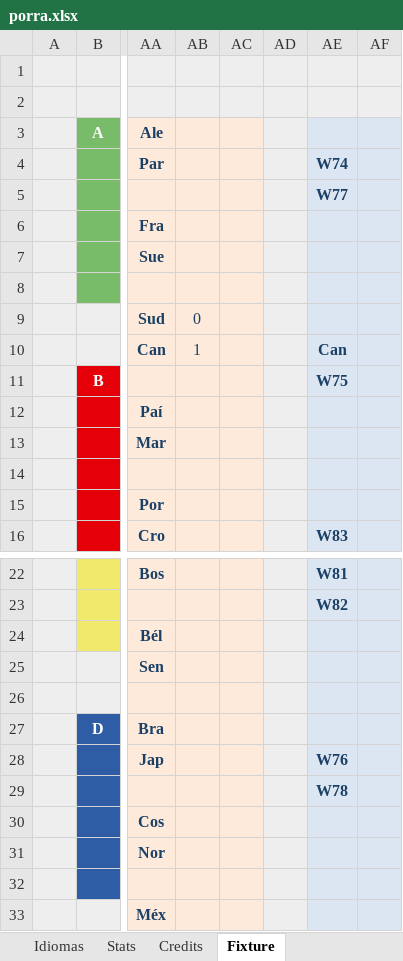
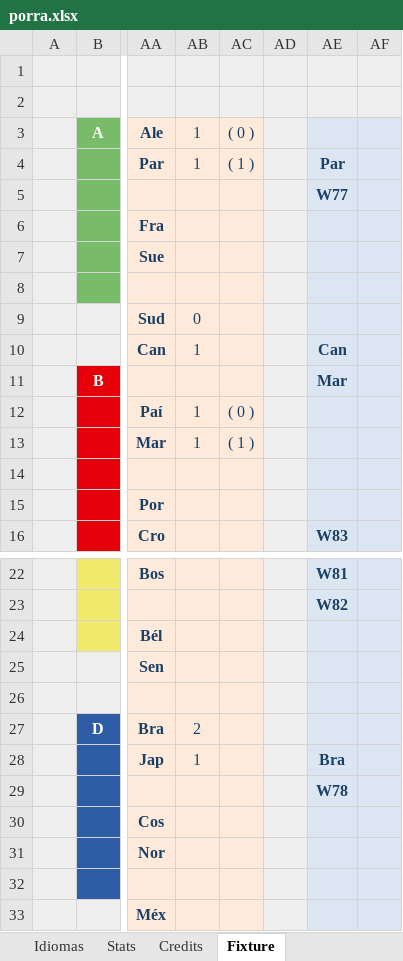
Before and after one commit to metaporramundial2026/porra, an Excel workbook: porra.xlsx, sheet Fixture, drawn as a sheet; only a part is shown, gaps mark what is left out; values as stored, in another font and other column widths than the file's, no borders; conditional formats not drawn; the diff names each change by its address in the sheet, - before the commit and + after, or states it on an @@ line.

```diff
--- a/porra.xlsx (sheet Fixture)
+++ b/porra.xlsx (sheet Fixture)
-AB3:AB4: (empty)
+AB3:AB4: 1
-AC3: (empty)
+AC3: ( 0 )
-AC4: (empty)
+AC4: ( 1 )
-AE4: W74
+AE4: Par
-AE11: W75
+AE11: Mar
-AB12:AB13: (empty)
+AB12:AB13: 1
-AC12: (empty)
+AC12: ( 0 )
-AC13: (empty)
+AC13: ( 1 )
-AB27: (empty)
+AB27: 2
-AB28: (empty)
+AB28: 1
-AE28: W76
+AE28: Bra
```
Also changed, not shown: sheet ADMIN, sheet DailyClas, sheet CLAS, sheet WORLDCUP, sheet Stats, sheet DailyPrediction, 1 more sheet, formulas that keep their value, hidden cells, charts or pictures.
